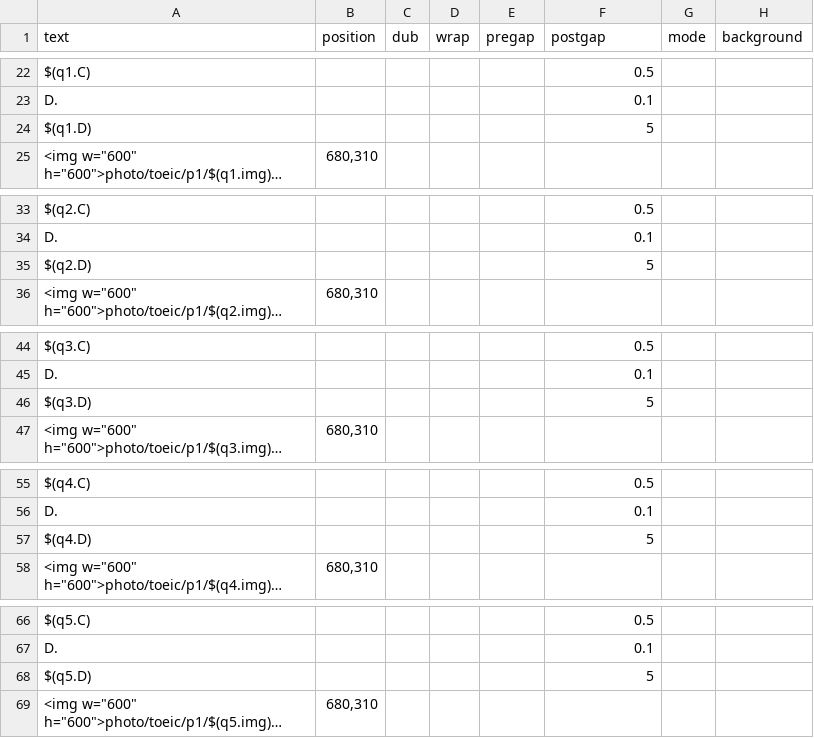
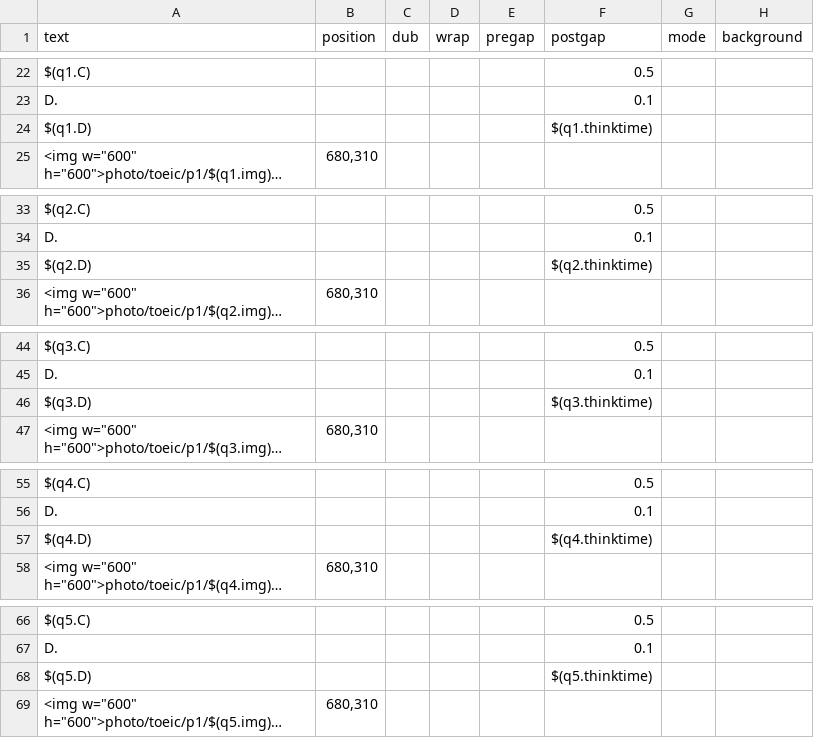
Before and after one commit to aaronlee86/reel, a CSV file: toeic/template_ft.csv, drawn as a sheet; only a part is shown, gaps mark what is left out; long unchanged cells end in …; the diff covers the shown part only; the diff names each change by its address in the sheet, - before the commit and + after, or states it on an @@ line.

Commit message:
template_ft: add think time for part 1

```diff
--- a/toeic/template_ft.csv
+++ b/toeic/template_ft.csv
-F24 (postgap): 5
+F24 (postgap): $(q1.thinktime)
-F35 (postgap): 5
+F35 (postgap): $(q2.thinktime)
-F46 (postgap): 5
+F46 (postgap): $(q3.thinktime)
-F57 (postgap): 5
+F57 (postgap): $(q4.thinktime)
-F68 (postgap): 5
+F68 (postgap): $(q5.thinktime)
```
Also changed, not shown: 1 edited cell elsewhere in this file.
